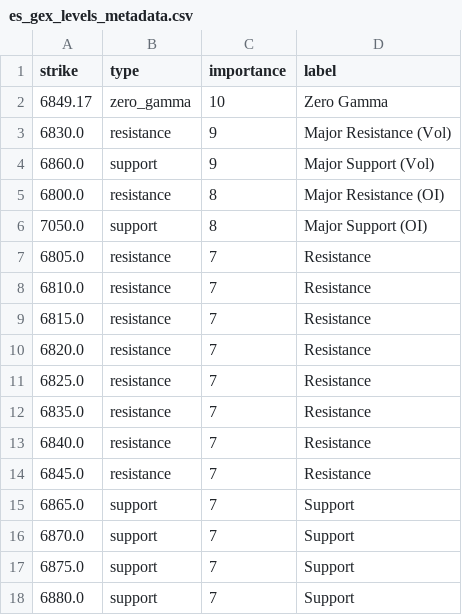
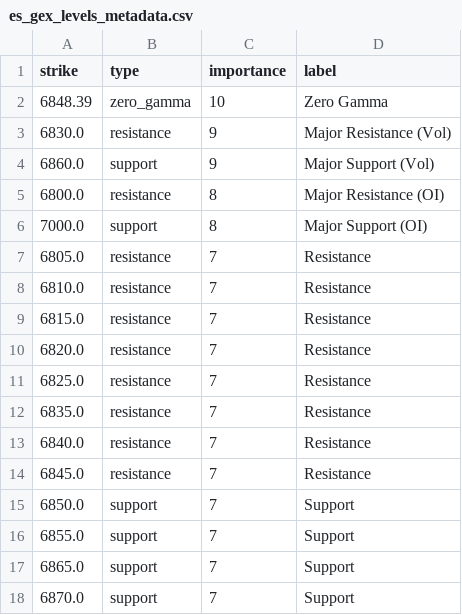
Before and after one commit to enzocosson/seed_enzocosson_gex, a CSV file: es_gex_levels_metadata.csv, drawn as a sheet.

```diff
--- a/es_gex_levels_metadata.csv
+++ b/es_gex_levels_metadata.csv
@@ -1,3 +1,3 @@
 strike,type,importance,label
-6849.17,zero_gamma,10,Zero Gamma
+6848.39,zero_gamma,10,Zero Gamma
 6830.0,resistance,9,Major Resistance (Vol)
@@ -5,3 +5,3 @@ strike,type,importance,label
 6800.0,resistance,8,Major Resistance (OI)
-7050.0,support,8,Major Support (OI)
+7000.0,support,8,Major Support (OI)
 6805.0,resistance,7,Resistance
@@ -14,5 +14,5 @@ strike,type,importance,label
 6845.0,resistance,7,Resistance
+6850.0,support,7,Support
+6855.0,support,7,Support
 6865.0,support,7,Support
 6870.0,support,7,Support
-6875.0,support,7,Support
-6880.0,support,7,Support
```
Also changed, not shown: es_gex_levels.csv, nq_gex_levels.csv, 2 other files.
